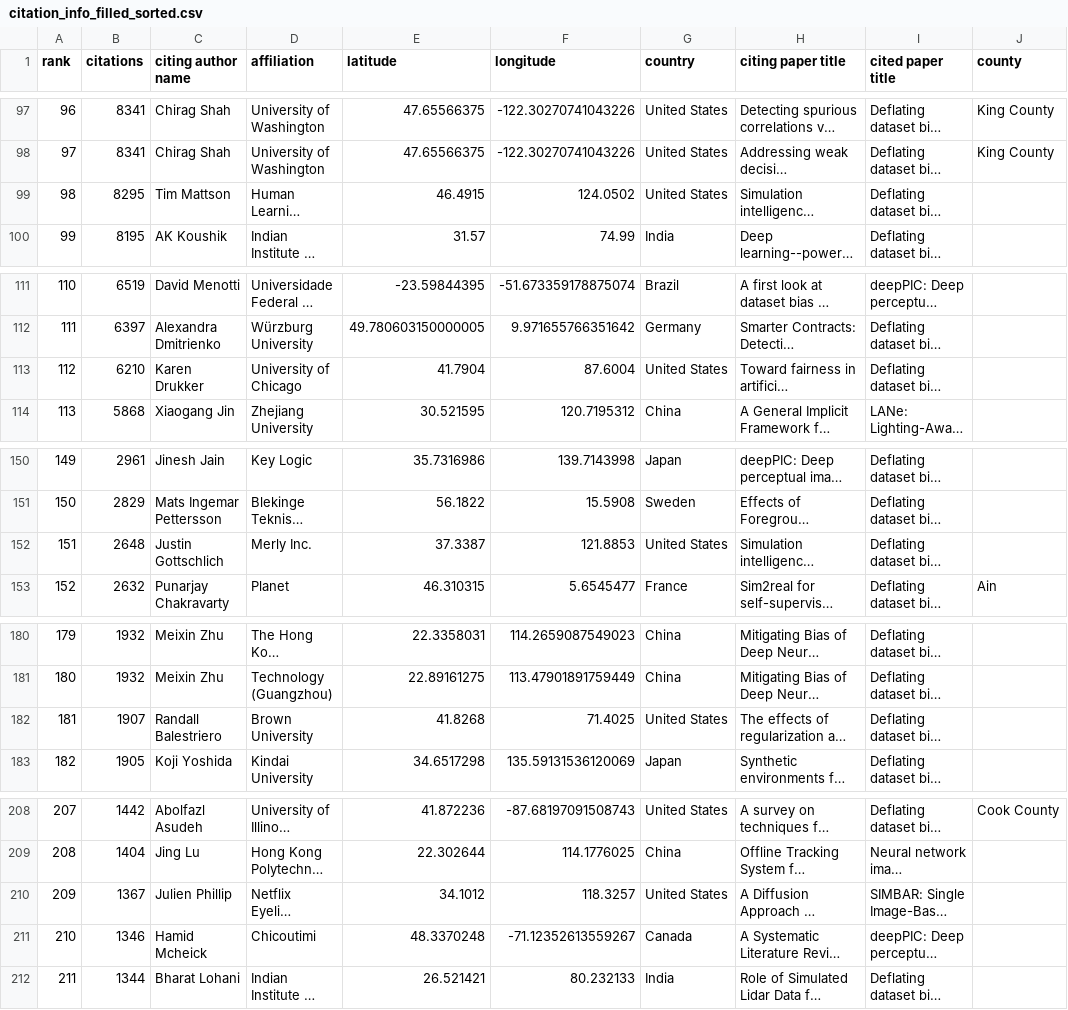
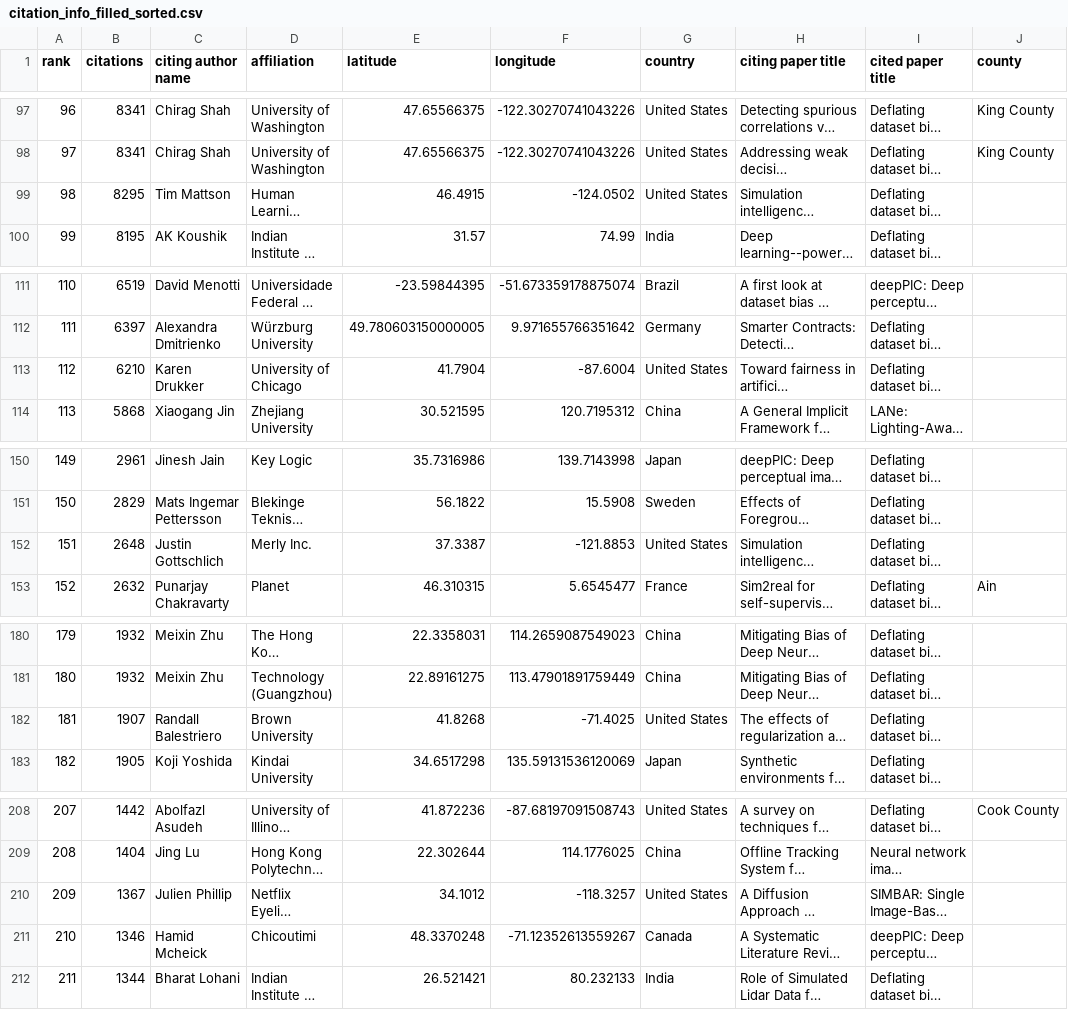
Before and after one commit to alchemz/CitationMap, a CSV file: status_checked/citation_info_filled_sorted.csv, drawn as a sheet; only a part is shown, gaps mark what is left out; long unchanged cells end in …; the diff covers the shown part only; the diff names each change by its address in the sheet, - before the commit and + after, or states it on an @@ line.

```diff
--- a/status_checked/citation_info_filled_sorted.csv
+++ b/status_checked/citation_info_filled_sorted.csv
-F99 (longitude): 124.0502
+F99 (longitude): -124.0502
-F113 (longitude): 87.6004
+F113 (longitude): -87.6004
-F152 (longitude): 121.8853
+F152 (longitude): -121.8853
-F182 (longitude): 71.4025
+F182 (longitude): -71.4025
-F210 (longitude): 118.3257
+F210 (longitude): -118.3257
```
Also changed, not shown: 29 edited cells elsewhere in this file, 1 other file.
